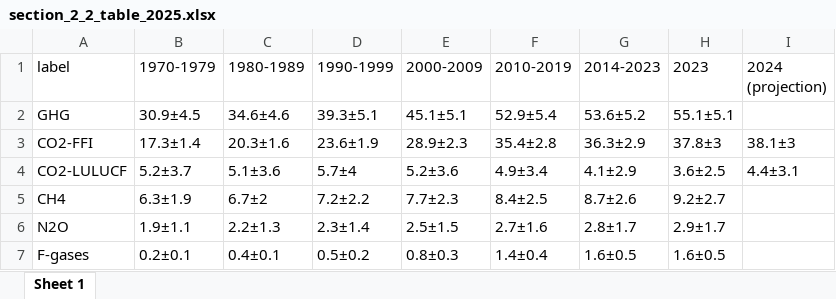
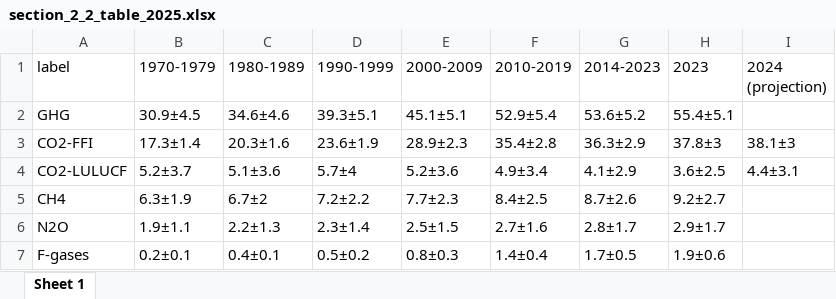
Before and after one commit to ClimateIndicator/GHG-Emissions-Assessment, an Excel workbook: results/section_2_2_table_2025.xlsx, sheet Sheet 1, drawn as a sheet; values as stored, in another font and other column widths than the file's, no borders; the diff names each change by its address in the sheet, - before the commit and + after, or states it on an @@ line.

```diff
--- a/results/section_2_2_table_2025.xlsx (sheet Sheet 1)
+++ b/results/section_2_2_table_2025.xlsx (sheet Sheet 1)
-H2 (2023): 55.1±5.1
+H2 (2023): 55.4±5.1
-G7 (2014-2023): 1.6±0.5
+G7 (2014-2023): 1.7±0.5
-H7 (2023): 1.6±0.5
+H7 (2023): 1.9±0.6
```
Also changed, not shown: results/ghg_emissions_co2e_2025.xlsx, 13 other files.
